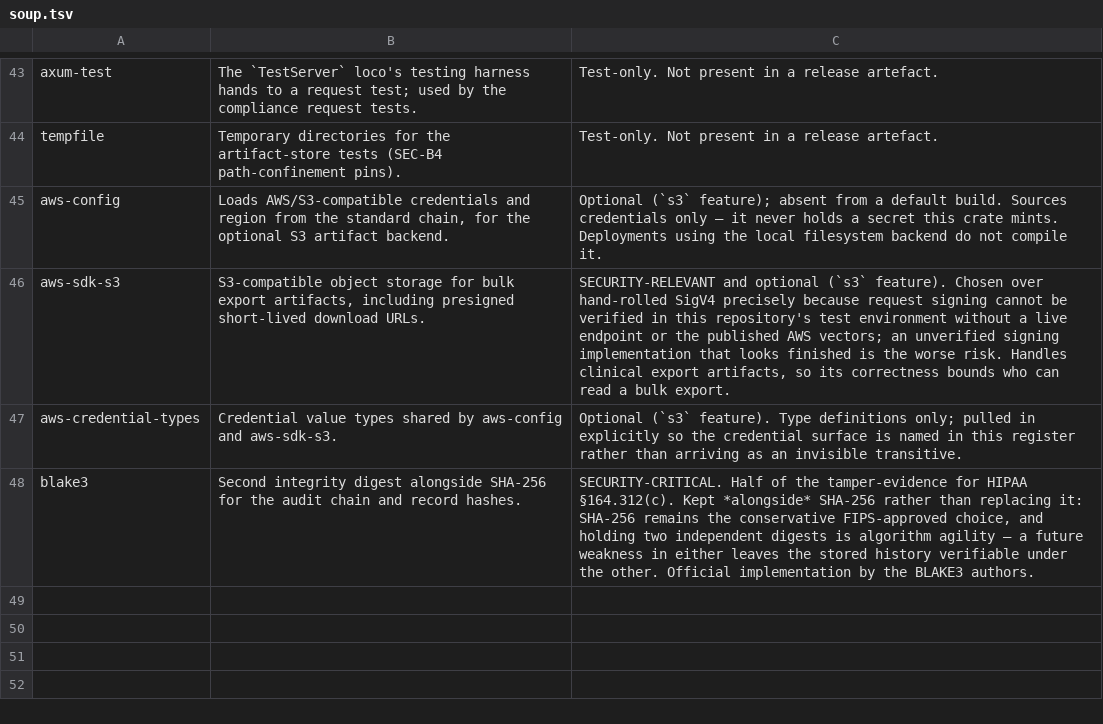
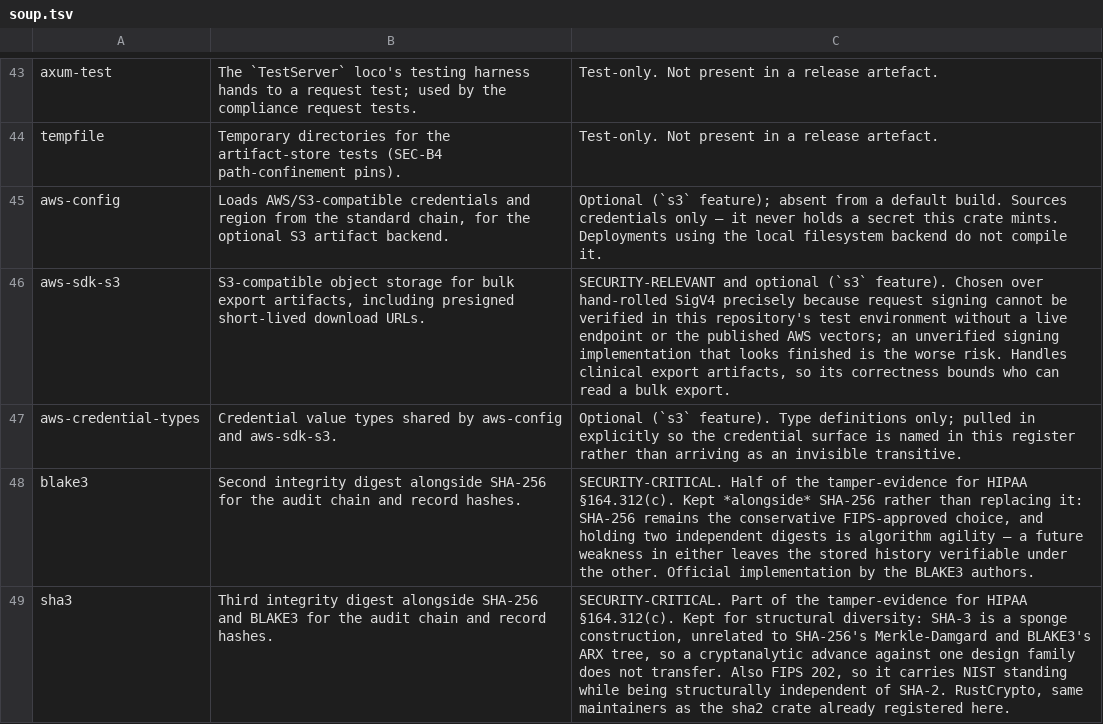
Before and after one commit to SixArm/main-x-service, a TSV file: care-pathway/care-pathway-service-with-loco/compliance/soup.tsv, drawn as a sheet; only a part is shown, gaps mark what is left out; the diff names each change by its address in the sheet, - before the commit and + after, or states it on an @@ line.

```diff
--- a/care-pathway/care-pathway-service-with-loco/compliance/soup.tsv
+++ b/care-pathway/care-pathway-service-with-loco/compliance/soup.tsv
+row 49: sha3 | Third integrity digest alongside SHA-256 and BLAKE3 for the audit chain and record hashes. | SECURITY-CRITICAL. Part of the tamper-evidence for HIPAA §164.312(c). Kept for structural diversity: SHA-3 is a sponge construction, unrelated to SHA-256's Merkle-Damgard and BLAKE3's ARX tree, so a cryptanalytic advance against one design family does not transfer. Also FIPS 202, so it carries NIST standing while being structurally independent of SHA-2. RustCrypto, same maintainers as the sha2 crate already registered here.
```
Also changed, not shown: 11 other files.
